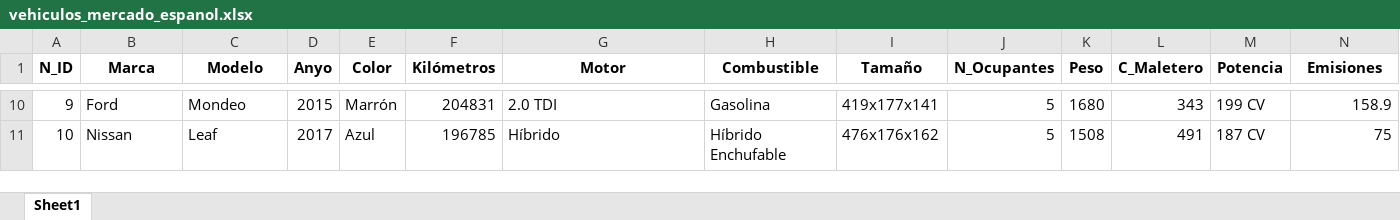
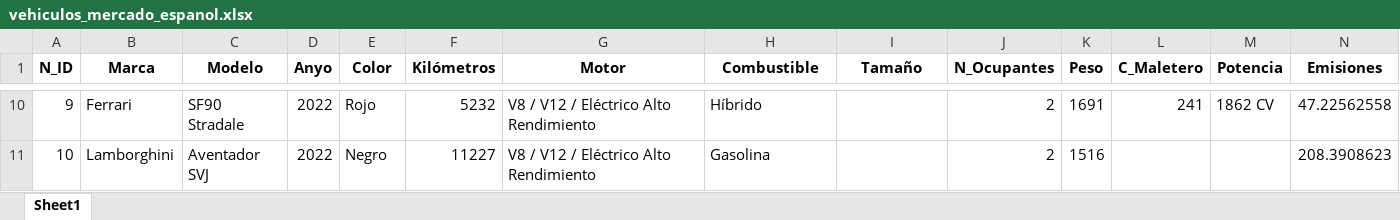
Before and after one commit to Juliogarort/IA-BigData, an Excel workbook: PIA-Programación de Inteligencia Artificial/VehiculosConPanda/vehiculos_mercado_espanol.xlsx, sheet Sheet1, drawn as a sheet; only a part is shown, gaps mark what is left out; values as stored, in another font and other column widths than the file's, no borders; the diff covers the shown part only; the diff names each change by its address in the sheet, - before the commit and + after, or states it on an @@ line.

```diff
--- a/PIA-Programación de Inteligencia Artificial/VehiculosConPanda/vehiculos_mercado_espanol.xlsx (sheet Sheet1)
+++ b/PIA-Programación de Inteligencia Artificial/VehiculosConPanda/vehiculos_mercado_espanol.xlsx (sheet Sheet1)
-B10 (Marca): Ford
+B10 (Marca): Ferrari
-C10 (Modelo): Mondeo
+C10 (Modelo): SF90 Stradale
-D10 (Anyo): 2015
+D10 (Anyo): 2022
-E10 (Color): Marrón
+E10 (Color): Rojo
-F10 (Kilómetros): 204831
+F10 (Kilómetros): 5232
-G10 (Motor): 2.0 TDI
+G10 (Motor): V8 / V12 / Eléctrico Alto Rendimiento
-H10 (Combustible): Gasolina
+H10 (Combustible): Híbrido
-I10 (Tamaño): 419x177x141
+I10 (Tamaño): (empty)
-J10:J11 (N_Ocupantes): 5
+J10:J11 (N_Ocupantes): 2
-K10 (Peso): 1680
+K10 (Peso): 1691
-L10 (C_Maletero): 343
+L10 (C_Maletero): 241
-M10 (Potencia): 199 CV
+M10 (Potencia): 1862 CV
-N10 (Emisiones): 158.9
+N10 (Emisiones): 47.22562558
-B11 (Marca): Nissan
+B11 (Marca): Lamborghini
-C11 (Modelo): Leaf
+C11 (Modelo): Aventador SVJ
-D11 (Anyo): 2017
+D11 (Anyo): 2022
-E11 (Color): Azul
+E11 (Color): Negro
-F11 (Kilómetros): 196785
+F11 (Kilómetros): 11227
-G11 (Motor): Híbrido
+G11 (Motor): V8 / V12 / Eléctrico Alto Rendimiento
-H11 (Combustible): Híbrido Enchufable
+H11 (Combustible): Gasolina
-I11 (Tamaño): 476x176x162
+I11 (Tamaño): (empty)
-K11 (Peso): 1508
+K11 (Peso): 1516
-L11 (C_Maletero): 491
+L11 (C_Maletero): (empty)
-M11 (Potencia): 187 CV
+M11 (Potencia): (empty)
-N11 (Emisiones): 75
+N11 (Emisiones): 208.3908623
```
Also changed, not shown: 1735 edited cells elsewhere in this sheet, 11 other files.
